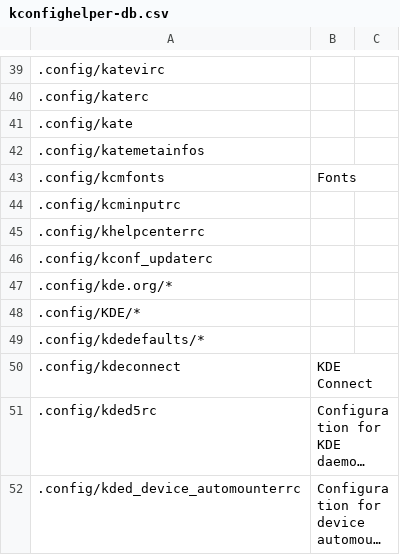
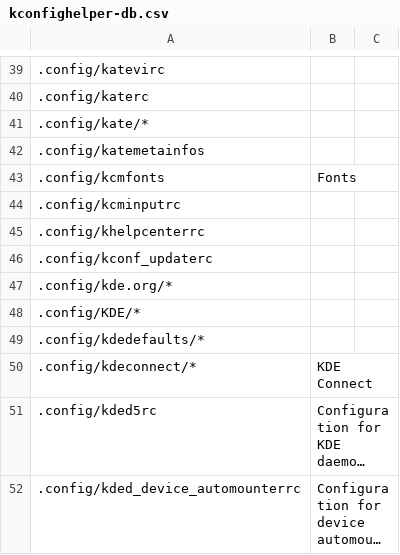
Before and after one commit to rdbeni0/kconfighelper, a CSV file: kconfighelper-db.csv, drawn as a sheet; only a part is shown, gaps mark what is left out; long unchanged cells end in …; the diff names each change by its address in the sheet, - before the commit and + after, or states it on an @@ line.

Commit message:
DATE: 2023-07-30

```diff
--- a/kconfighelper-db.csv
+++ b/kconfighelper-db.csv
-A41: .config/kate
+A41: .config/kate/*
-A50: .config/kdeconnect
+A50: .config/kdeconnect/*
```
